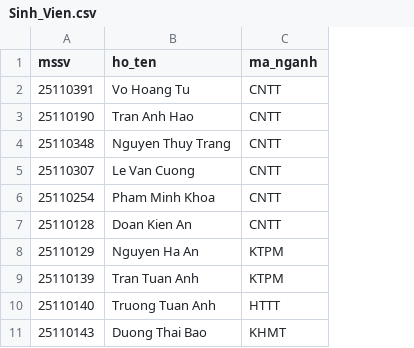
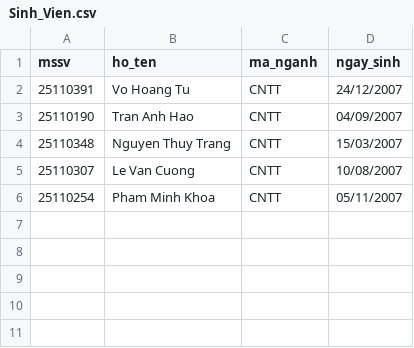
Before and after one commit to luonghoangnhatlam2022-glitch/Data_Structures_and_Algorithms_Group_10, a CSV file: DoAn_DSA_Nhom_CourseRegistration/02_Data/Sinh_Vien.csv, drawn as a sheet; removed rows and columns are numbered as before the commit, all else as after; the diff names each change by its address in the sheet, - before the commit and + after, or states it on an @@ line.

Commit message:
bổ sung thêm trường ngày sinh cho sinh viên, đồng thời sửa đổi một số hàm

```diff
--- a/DoAn_DSA_Nhom_CourseRegistration/02_Data/Sinh_Vien.csv
+++ b/DoAn_DSA_Nhom_CourseRegistration/02_Data/Sinh_Vien.csv
+column D (ngay_sinh), rows 2-6: 24/12/2007 | 04/09/2007 | 15/03/2007 | 10/08/2007 | 05/11/2007
-row 7: 25110128 | Doan Kien An | CNTT
-row 8: 25110129 | Nguyen Ha An | KTPM
-row 9: 25110139 | Tran Tuan Anh | KTPM
-row 10: 25110140 | Truong Tuan Anh | HTTT
-row 11: 25110143 | Duong Thai Bao | KHMT
```
Also changed, not shown: 3 other files.
